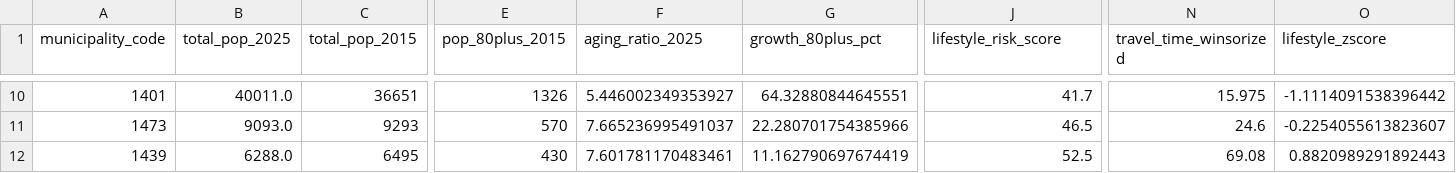
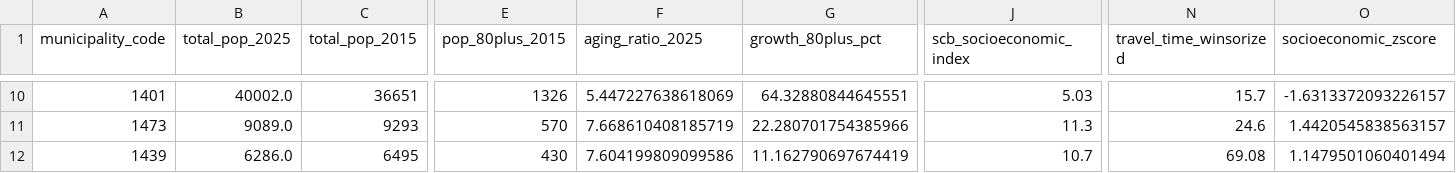
Before and after one commit to MwiseG/C1DB1B2026, a CSV file: VGR_Holdout_Test_Set.csv, drawn as a sheet; only a part is shown, gaps mark what is left out; the diff covers the shown part only; the diff names each change by its address in the sheet, - before the commit and + after, or states it on an @@ line.

```diff
--- a/VGR_Holdout_Test_Set.csv
+++ b/VGR_Holdout_Test_Set.csv
-J1: lifestyle_risk_score
+J1: scb_socioeconomic_index
-O1: lifestyle_zscore
+O1: socioeconomic_zscore
-B10 (total_pop_2025): 40011.0
+B10 (total_pop_2025): 40002.0
-F10 (aging_ratio_2025): 5.446002349353927
+F10 (aging_ratio_2025): 5.447227638618069
-J10 (scb_socioeconomic_index): 41.7
+J10 (scb_socioeconomic_index): 5.03
-N10 (travel_time_winsorized): 15.975
+N10 (travel_time_winsorized): 15.7
-O10 (socioeconomic_zscore): -1.1114091538396442
+O10 (socioeconomic_zscore): -1.6313372093226157
-B11 (total_pop_2025): 9093.0
+B11 (total_pop_2025): 9089.0
-F11 (aging_ratio_2025): 7.665236995491037
+F11 (aging_ratio_2025): 7.668610408185719
-J11 (scb_socioeconomic_index): 46.5
+J11 (scb_socioeconomic_index): 11.3
-O11 (socioeconomic_zscore): -0.2254055613823607
+O11 (socioeconomic_zscore): 1.4420545838563157
-B12 (total_pop_2025): 6288.0
+B12 (total_pop_2025): 6286.0
-F12 (aging_ratio_2025): 7.601781170483461
+F12 (aging_ratio_2025): 7.604199809099586
-J12 (scb_socioeconomic_index): 52.5
+J12 (scb_socioeconomic_index): 10.7
-O12 (socioeconomic_zscore): 0.8820989291892443
+O12 (socioeconomic_zscore): 1.1479501060401494
```
Also changed, not shown: 32 edited cells elsewhere in this file, VGR_External_Health_Socioeconomic.csv, VGR_Training_Model_Set.csv, 1 other file.
